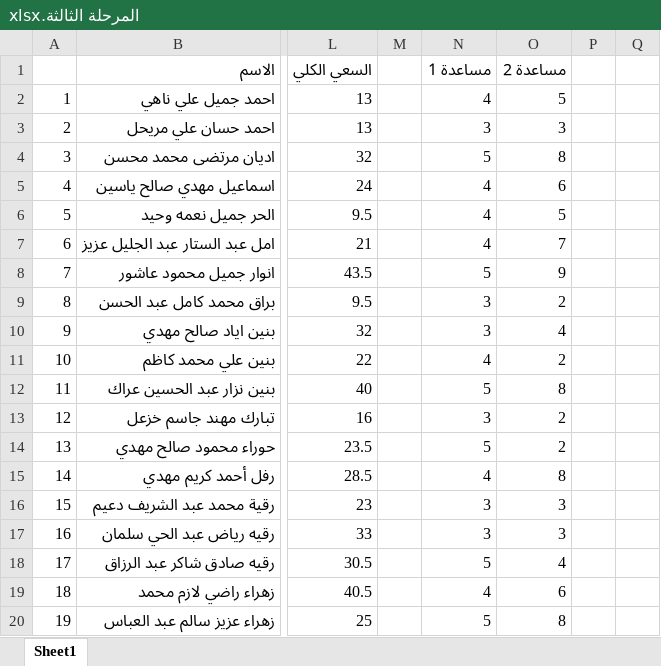
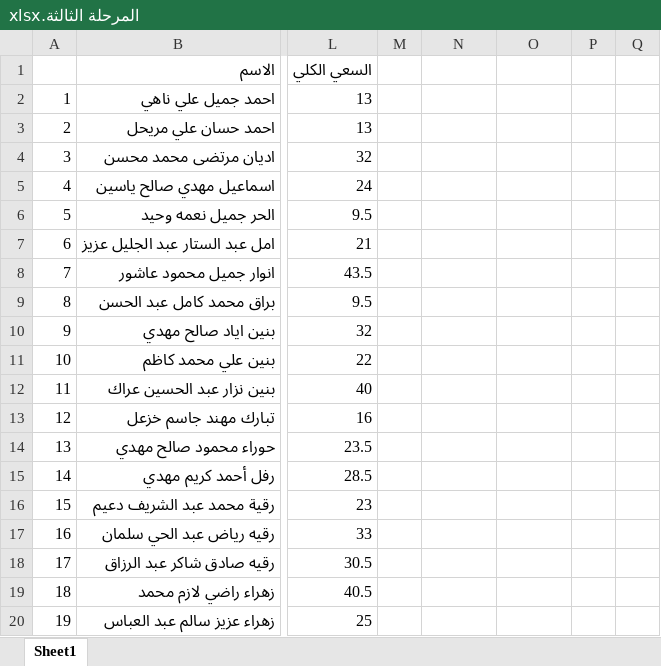
Before and after one commit to AJYAbdulla/thd, an Excel workbook: المرحلة الثالثة.xlsx, sheet Sheet1, drawn as a sheet; only a part is shown, gaps mark what is left out; values as stored, in another font and other column widths than the file's, no borders; the diff covers the shown part only; the diff names each change by its address in the sheet, - before the commit and + after, or states it on an @@ line.

Commit message:
أول رفع للمشروع
أول رفع للمشروع

```diff
--- a/المرحلة الثالثة.xlsx (sheet Sheet1)
+++ b/المرحلة الثالثة.xlsx (sheet Sheet1)
-N1: مساعدة 1
+N1: (empty)
-O1: مساعدة 2
+O1: (empty)
-N2: 4
+N2: (empty)
-O2: 5
+O2: (empty)
-N3: 3
+N3: (empty)
-O3: 3
+O3: (empty)
-N4: 5
+N4: (empty)
-O4: 8
+O4: (empty)
-N5:N7: 4
+N5:N7: (empty)
-O5: 6
+O5: (empty)
-O6: 5
+O6: (empty)
-O7: 7
+O7: (empty)
-N8: 5
+N8: (empty)
-O8: 9
+O8: (empty)
-N9:N10: 3
+N9:N10: (empty)
-O9: 2
+O9: (empty)
-O10: 4
+O10: (empty)
-N11: 4
+N11: (empty)
-O11: 2
+O11: (empty)
-N12: 5
+N12: (empty)
-O12: 8
+O12: (empty)
-N13: 3
+N13: (empty)
-O13:O14: 2
+O13:O14: (empty)
-N14: 5
+N14: (empty)
-N15: 4
+N15: (empty)
-O15: 8
+O15: (empty)
-N16:N17: 3
+N16:N17: (empty)
-O16:O17: 3
+O16:O17: (empty)
-N18: 5
+N18: (empty)
-O18: 4
+O18: (empty)
-N19: 4
+N19: (empty)
-O19: 6
+O19: (empty)
-N20: 5
+N20: (empty)
-O20: 8
+O20: (empty)
```
Also changed, not shown: 52 edited cells elsewhere in this sheet.
